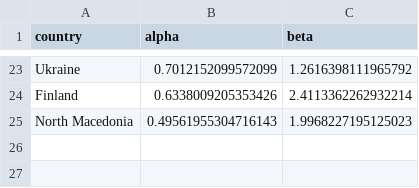
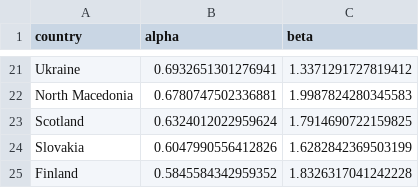
Before and after one commit to YpeZ/EK-Voetbal, a CSV file: output/alphabet.csv, drawn as a sheet; only a part is shown, gaps mark what is left out; removed rows and columns are numbered as before the commit, all else as after; the diff covers the shown part only; the diff names each change by its address in the sheet, - before the commit and + after, or states it on an @@ line.

Commit message:
Updated results with attack discount rate 0.002 and defend discount rate 0.001, with only competitive matches between competing teams

```diff
--- a/output/alphabet.csv
+++ b/output/alphabet.csv
-B21 (alpha): 0.7012152099572099
+B21 (alpha): 0.6932651301276941
-C21 (beta): 1.2616398111965792
+C21 (beta): 1.3371291727819412
-row 24: Finland | 0.6338009205353426 | 2.4113362262932214
-B22 (alpha): 0.49561955304716143
+B22 (alpha): 0.6780747502336881
-C22 (beta): 1.9968227195125023
+C22 (beta): 1.9987824280345583
+row 23: Scotland | 0.6324012022959624 | 1.7914690722159825
+row 24: Slovakia | 0.6047990556412826 | 1.6282842369503199
+row 25: Finland | 0.5845584342959352 | 1.8326317041242228
```
Also changed, not shown: 14 added rows, 16 removed rows and 10 edited cells elsewhere in this file.
